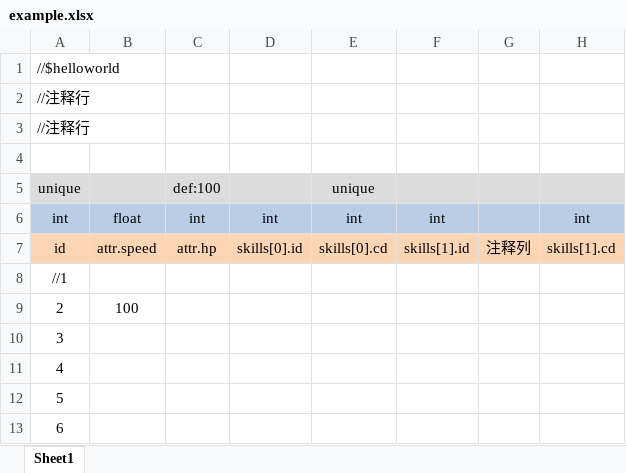
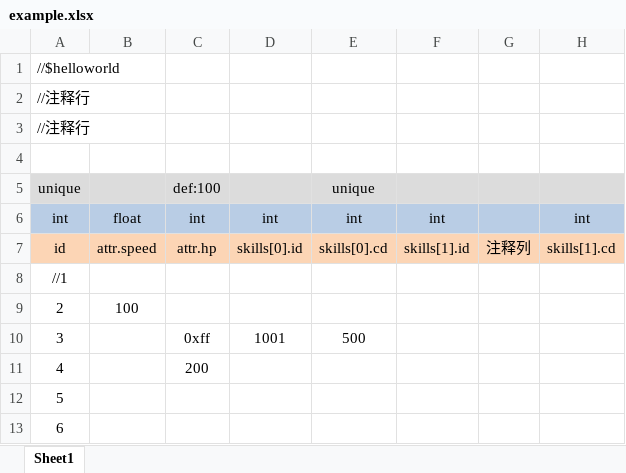
Before and after one commit to jiangzhhhh/xls-exporter, an Excel workbook: example/example.xlsx, sheet Sheet1, drawn as a sheet; only a part is shown; values as stored, in another font and other column widths than the file's, no borders; the diff names each change by its address in the sheet, - before the commit and + after, or states it on an @@ line.

```diff
--- a/example/example.xlsx (sheet Sheet1)
+++ b/example/example.xlsx (sheet Sheet1)
-C10: (empty)
+C10: 0xff
-D10: (empty)
+D10: 1001
-E10: (empty)
+E10: 500
-C11: (empty)
+C11: 200
```
Also changed, not shown: 4 other files.
